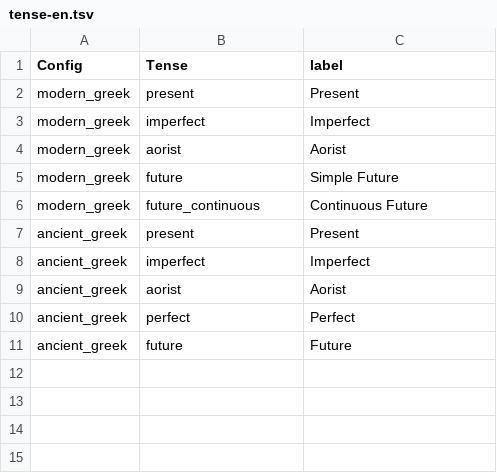
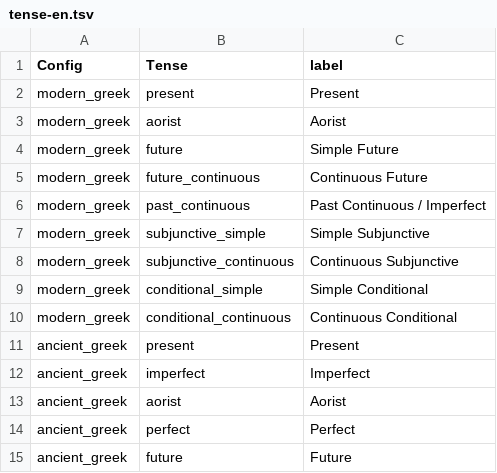
Before and after one commit to EEE-project/eee-project, a TSV file: src/eee_project/data/labels/tense-en.tsv, drawn as a sheet; removed rows and columns are numbered as before the commit, all else as after; the diff names each change by its address in the sheet, - before the commit and + after, or states it on an @@ line.

```diff
--- a/src/eee_project/data/labels/tense-en.tsv
+++ b/src/eee_project/data/labels/tense-en.tsv
-row 3: modern_greek | imperfect | Imperfect
+row 6: modern_greek | past_continuous | Past Continuous / Imperfect
+row 7: modern_greek | subjunctive_simple | Simple Subjunctive
+row 8: modern_greek | subjunctive_continuous | Continuous Subjunctive
+row 9: modern_greek | conditional_simple | Simple Conditional
+row 10: modern_greek | conditional_continuous | Continuous Conditional
```
Also changed, not shown: src/eee_project/data/labels/tense-el.tsv, src/eee_project/data/labels/tense-ru.tsv, 8 other files.
